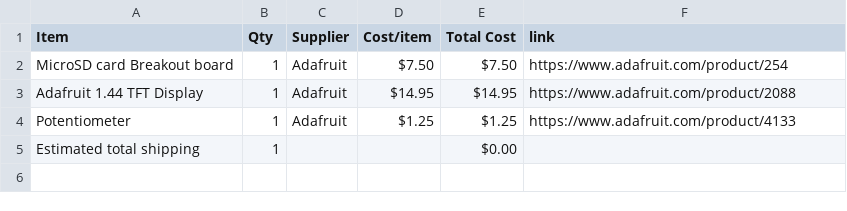
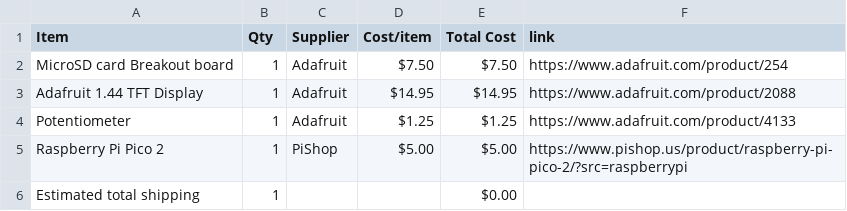
Before and after one commit to Lumpkinn/MiniReader, a CSV file: BOM.csv, drawn as a sheet.

Commit message:
Sync Mini-Reader from Half Life

```diff
--- a/BOM.csv
+++ b/BOM.csv
@@ -4,2 +4,3 @@ Adafruit 1.44 TFT Display,1,Adafruit,$14.95,$14.95,https://www.adafruit.com/prod
 Potentiometer,1,Adafruit,$1.25,$1.25,https://www.adafruit.com/product/4133
+Raspberry Pi Pico 2,1,PiShop,$5.00,$5.00,https://www.pishop.us/product/raspberry-pi-pico-2/?src=raspberrypi
 Estimated total shipping,1,,,$0.00,
```
